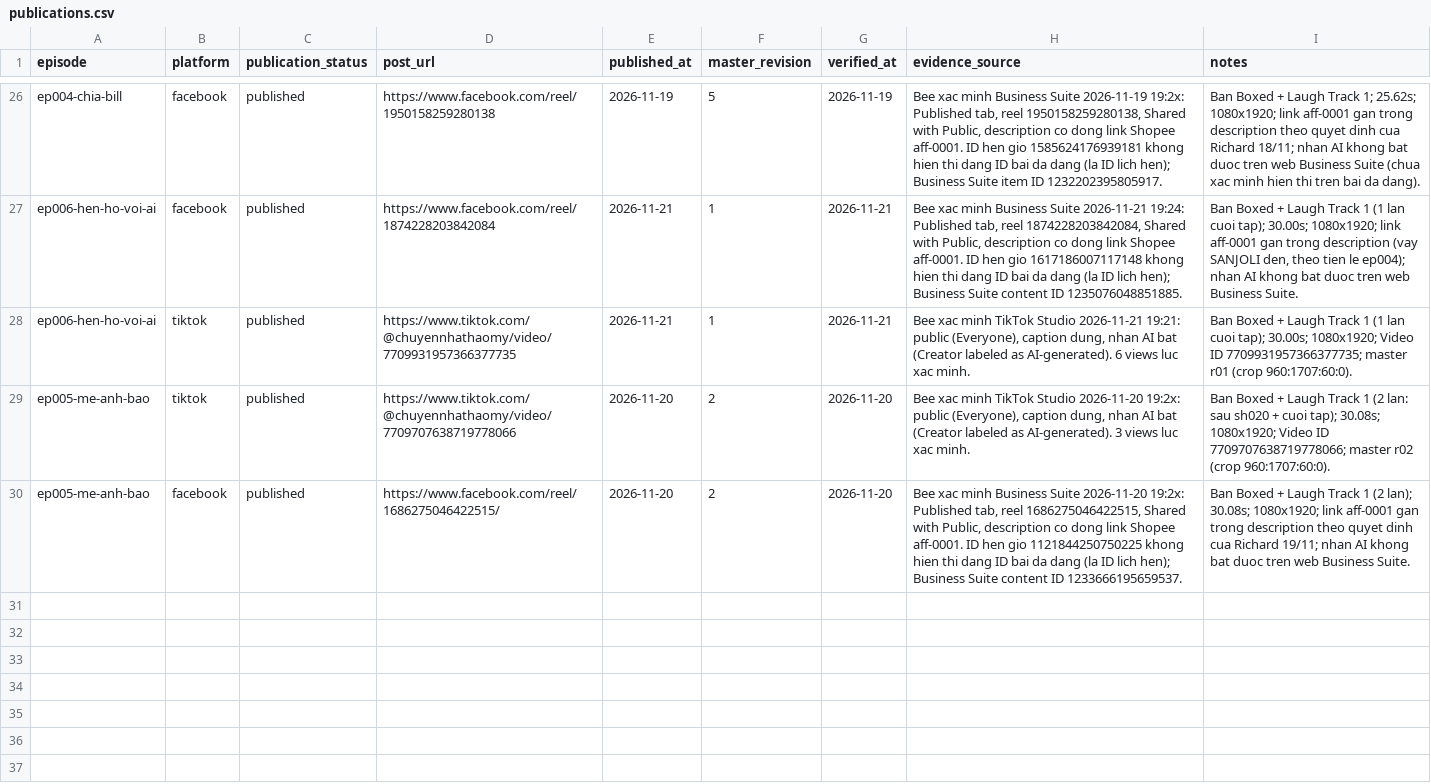
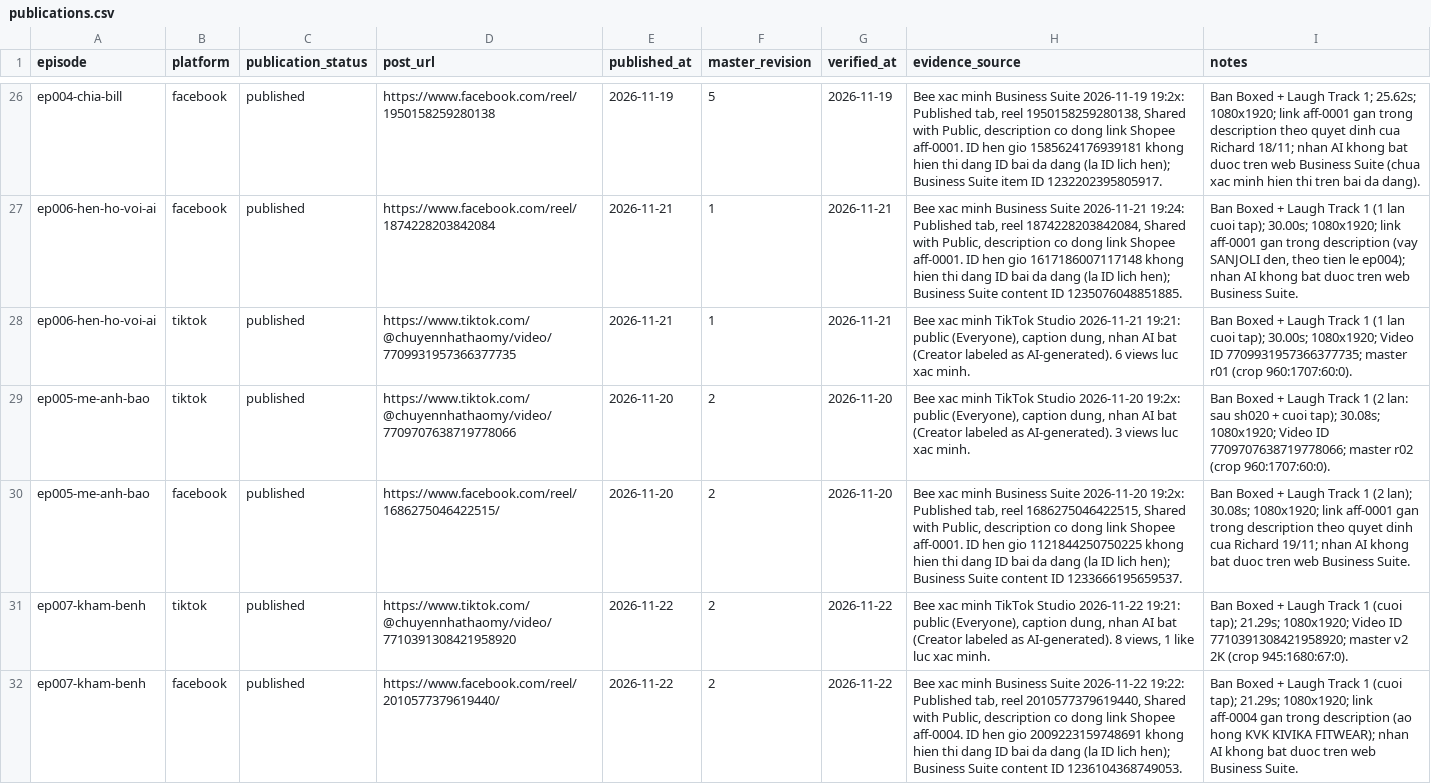
Before and after one commit to ptit9x/gen-videos-for-affiliate, a CSV file: 07_analytics/publications.csv, drawn as a sheet; only a part is shown, gaps mark what is left out; the diff names each change by its address in the sheet, - before the commit and + after, or states it on an @@ line.

```diff
--- a/07_analytics/publications.csv
+++ b/07_analytics/publications.csv
+row 31: ep007-kham-benh | tiktok | published | https://www.tiktok.com/@chuyennhathaomy/video/7710391308421958920 | 2026-11-22 | 2 | 2026-11-22 | Bee xac minh TikTok Studio 2026-11-22 19:21: public (Everyone), caption dung, nhan AI bat (Creator labeled as AI-generated). 8 views, 1 like luc xac minh. | Ban Boxed + Laugh Track 1 (cuoi tap); 21.29s; 1080x1920; Video ID 7710391308421958920; master v2 2K (crop 945:1680:67:0).
+row 32: ep007-kham-benh | facebook | published | https://www.facebook.com/reel/2010577379619440/ | 2026-11-22 | 2 | 2026-11-22 | Bee xac minh Business Suite 2026-11-22 19:22: Published tab, reel 2010577379619440, Shared with Public, description co dong link Shopee aff-0004. ID hen gio 2009223159748691 khong hien thi dang ID bai da dang (la ID lich hen); Business Suite content ID 1236104368749053. | Ban Boxed + Laugh Track 1 (cuoi tap); 21.29s; 1080x1920; link aff-0004 gan trong description (ao hong KVK KIVIKA FITWEAR); nhan AI khong bat duoc tren web Business Suite.
```
Also changed, not shown: 00_docs/production-tracker.csv, 04_products/affiliate-placements.csv, 1 other file.
